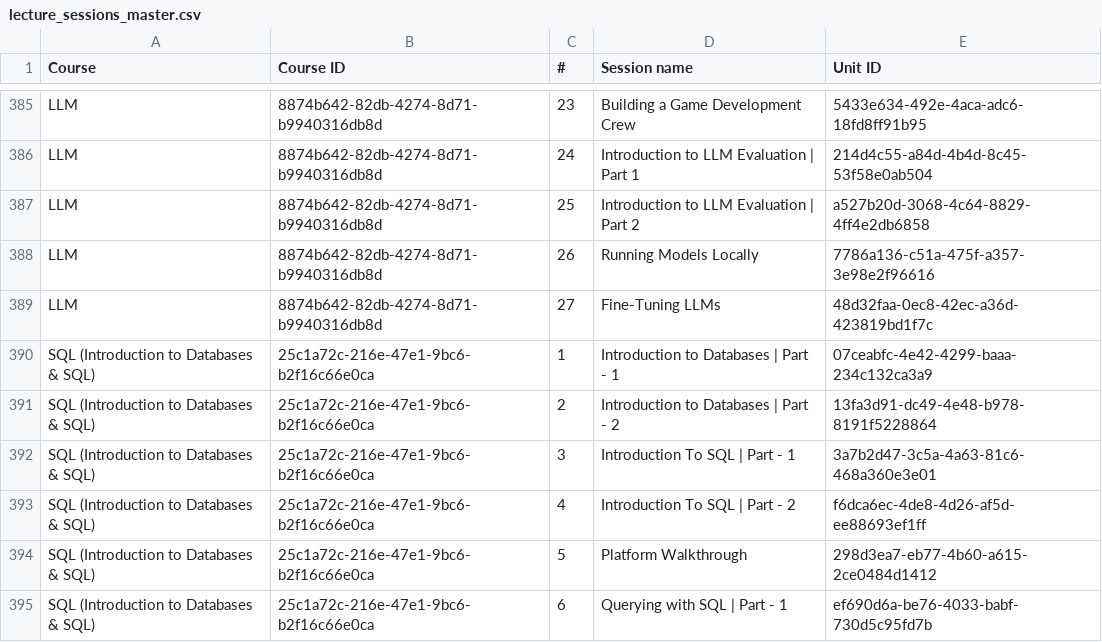
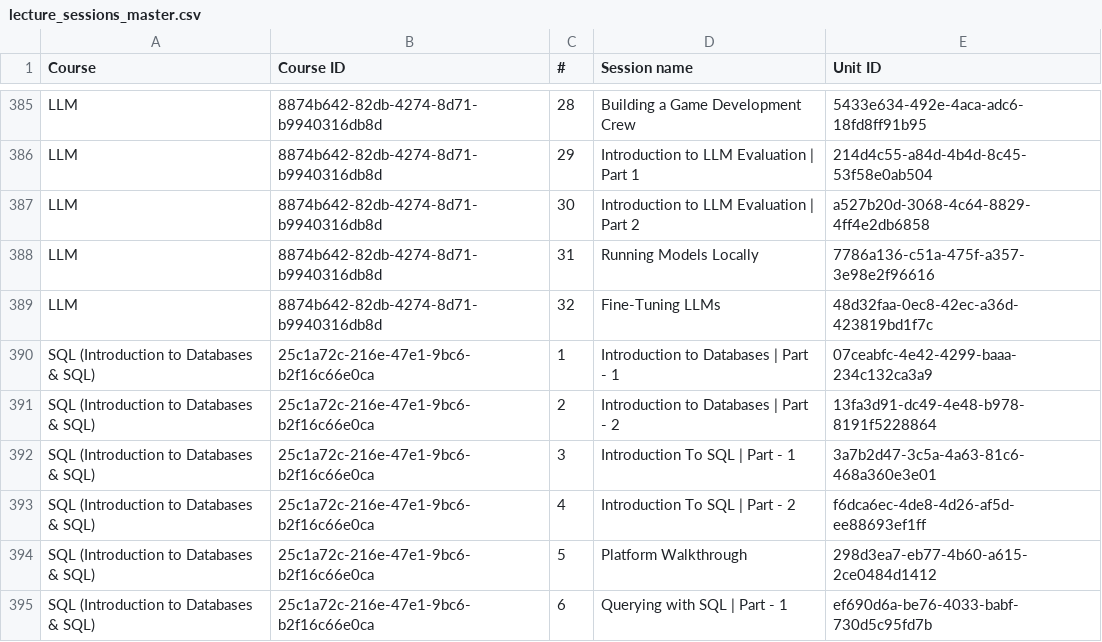
Before and after one commit to hariniv-eng/Instructor-Department-CRM, a CSV file: artifacts/api-server/src/data/lecture_sessions_master.csv, drawn as a sheet; only a part is shown, gaps mark what is left out; the diff covers the shown part only; the diff names each change by its address in the sheet, - before the commit and + after, or states it on an @@ line.

```diff
--- a/artifacts/api-server/src/data/lecture_sessions_master.csv
+++ b/artifacts/api-server/src/data/lecture_sessions_master.csv
-C385 (#): 23
+C385 (#): 28
-C386 (#): 24
+C386 (#): 29
-C387 (#): 25
+C387 (#): 30
-C388 (#): 26
+C388 (#): 31
-C389 (#): 27
+C389 (#): 32
```
Also changed, not shown: 25 added rows and 27 edited cells elsewhere in this file, 1 other file.
